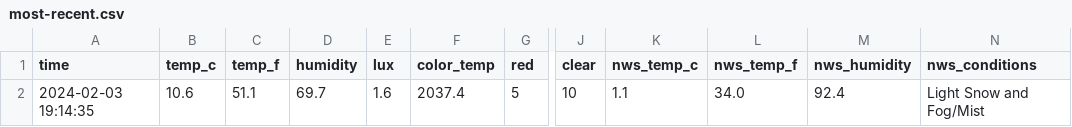
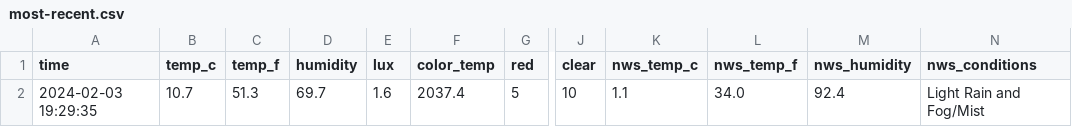
Before and after one commit to emilyanndavis/drafty, a CSV file: _data/most-recent.csv, drawn as a sheet; only a part is shown, gaps mark what is left out; the diff names each change by its address in the sheet, - before the commit and + after, or states it on an @@ line.

```diff
--- a/_data/most-recent.csv
+++ b/_data/most-recent.csv
-A2 (time): 2024-02-03 19:14:35
+A2 (time): 2024-02-03 19:29:35
-B2 (temp_c): 10.6
+B2 (temp_c): 10.7
-C2 (temp_f): 51.1
+C2 (temp_f): 51.3
-N2 (nws_conditions): Light Snow and Fog/Mist
+N2 (nws_conditions): Light Rain and Fog/Mist
```
Also changed, not shown: _data/all.csv.
